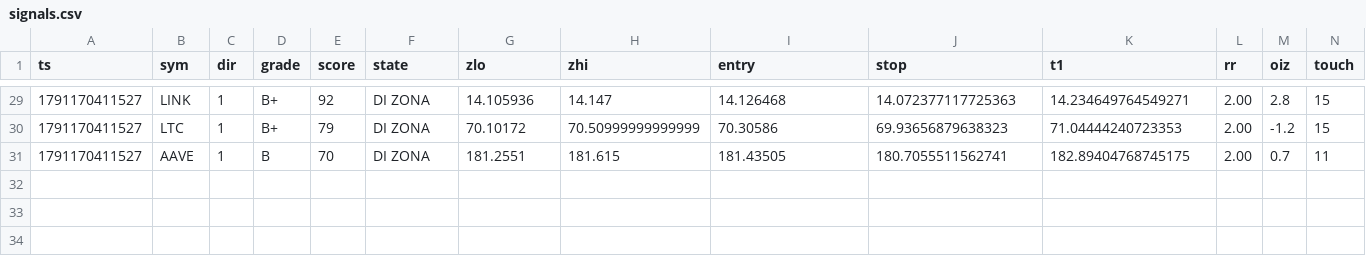
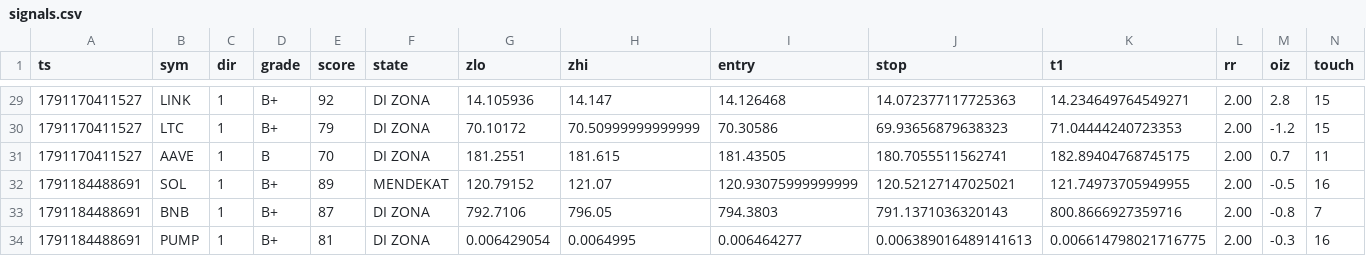
Before and after one commit to kumapali404-art/crypto-radar, a CSV file: data/signals.csv, drawn as a sheet; only a part is shown, gaps mark what is left out; rows hold the shown columns only; the diff names each change by its address in the sheet, - before the commit and + after, or states it on an @@ line.

Commit message:
update signals

```diff
--- a/data/signals.csv
+++ b/data/signals.csv
+row 32: 1791184488691 | SOL | 1 | B+ | 89 | MENDEKAT | 120.79152 | 121.07 | 120.93075999999999 | 120.52127147025021 | 121.74973705949955 | 2.00 | -0.5 | 16
+row 33: 1791184488691 | BNB | 1 | B+ | 87 | DI ZONA | 792.7106 | 796.05 | 794.3803 | 791.1371036320143 | 800.8666927359716 | 2.00 | -0.8 | 7
+row 34: 1791184488691 | PUMP | 1 | B+ | 81 | DI ZONA | 0.006429054 | 0.0064995 | 0.006464277 | 0.006389016489141613 | 0.006614798021716775 | 2.00 | -0.3 | 16
```
Also changed, not shown: 1 other file.
